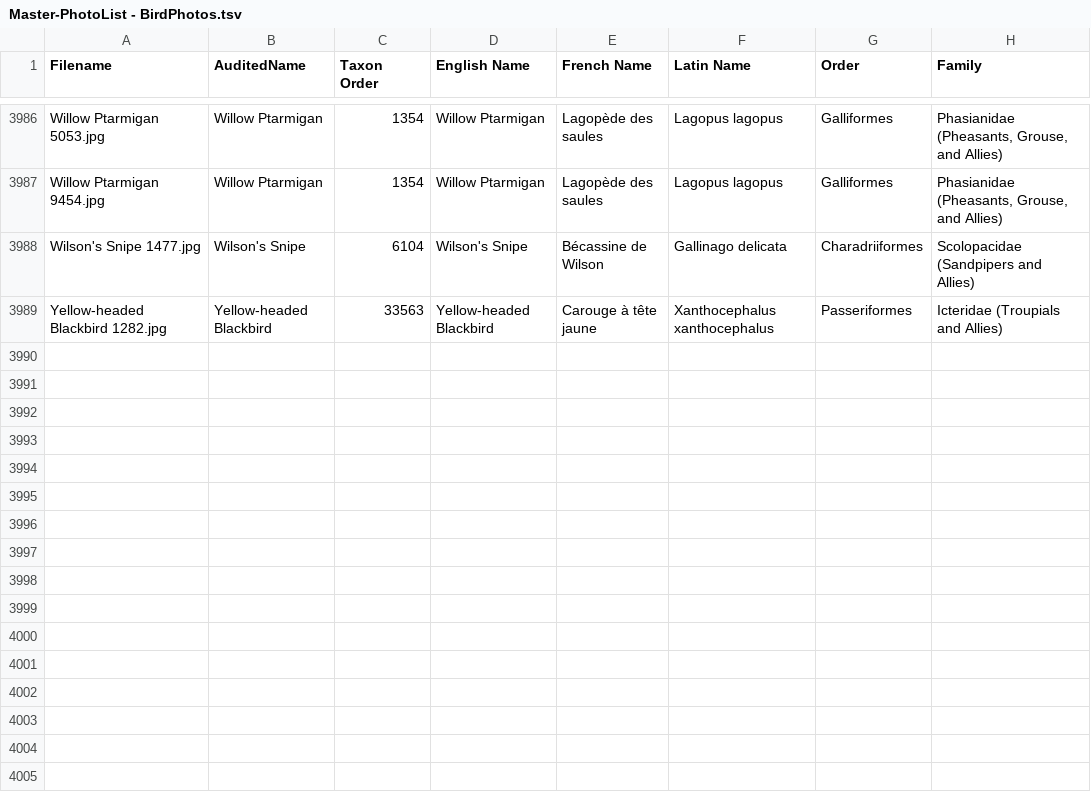
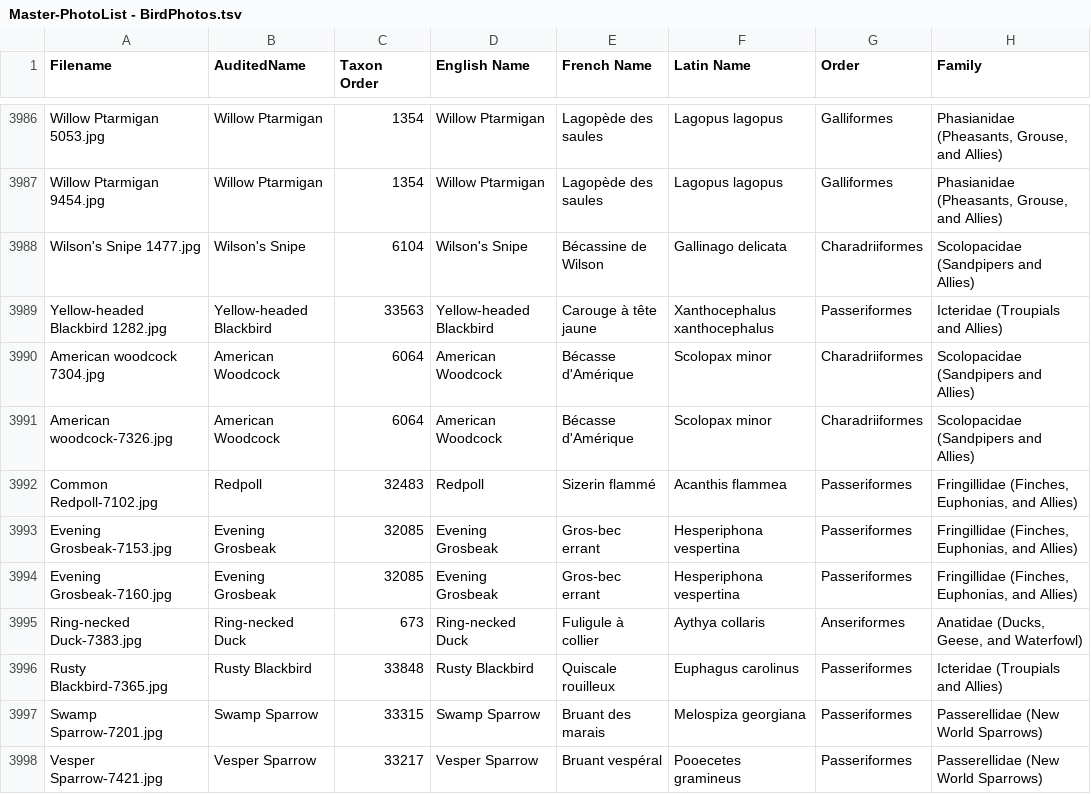
Before and after one commit to natureandwildlifephotography/photoweb, a TSV file: Master-PhotoList - BirdPhotos.tsv, drawn as a sheet; only a part is shown, gaps mark what is left out.

```diff
--- a/Master-PhotoList - BirdPhotos.tsv
+++ b/Master-PhotoList - BirdPhotos.tsv
@@ -3989 +3989,10 @@ Wilson's Snipe 1477.jpg	Wilson's Snipe	6104	Wilson's Snipe	Bécassine de Wilson
 Yellow-headed Blackbird 1282.jpg	Yellow-headed Blackbird	33563	Yellow-headed Blackbird	Carouge à tête jaune	Xanthocephalus xanthocephalus	Passeriformes	Icteridae (Troupials and Allies)
+American woodcock 7304.jpg	American Woodcock	6064	American Woodcock	Bécasse d'Amérique	Scolopax minor	Charadriiformes	Scolopacidae (Sandpipers and Allies)
+American woodcock-7326.jpg	American Woodcock	6064	American Woodcock	Bécasse d'Amérique	Scolopax minor	Charadriiformes	Scolopacidae (Sandpipers and Allies)
+Common Redpoll-7102.jpg	Redpoll	32483	Redpoll	Sizerin flammé	Acanthis flammea	Passeriformes	Fringillidae (Finches, Euphonias, and Allies)
+Evening Grosbeak-7153.jpg	Evening Grosbeak	32085	Evening Grosbeak	Gros-bec errant	Hesperiphona vespertina	Passeriformes	Fringillidae (Finches, Euphonias, and Allies)
+Evening Grosbeak-7160.jpg	Evening Grosbeak	32085	Evening Grosbeak	Gros-bec errant	Hesperiphona vespertina	Passeriformes	Fringillidae (Finches, Euphonias, and Allies)
+Ring-necked Duck-7383.jpg	Ring-necked Duck	673	Ring-necked Duck	Fuligule à collier	Aythya collaris	Anseriformes	Anatidae (Ducks, Geese, and Waterfowl)
+Rusty Blackbird-7365.jpg	Rusty Blackbird	33848	Rusty Blackbird	Quiscale rouilleux	Euphagus carolinus	Passeriformes	Icteridae (Troupials and Allies)
+Swamp Sparrow-7201.jpg	Swamp Sparrow	33315	Swamp Sparrow	Bruant des marais	Melospiza georgiana	Passeriformes	Passerellidae (New World Sparrows)
+Vesper Sparrow-7421.jpg	Vesper Sparrow	33217	Vesper Sparrow	Bruant vespéral	Pooecetes gramineus	Passeriformes	Passerellidae (New World Sparrows)
```
Also changed, not shown: 4 other files.
